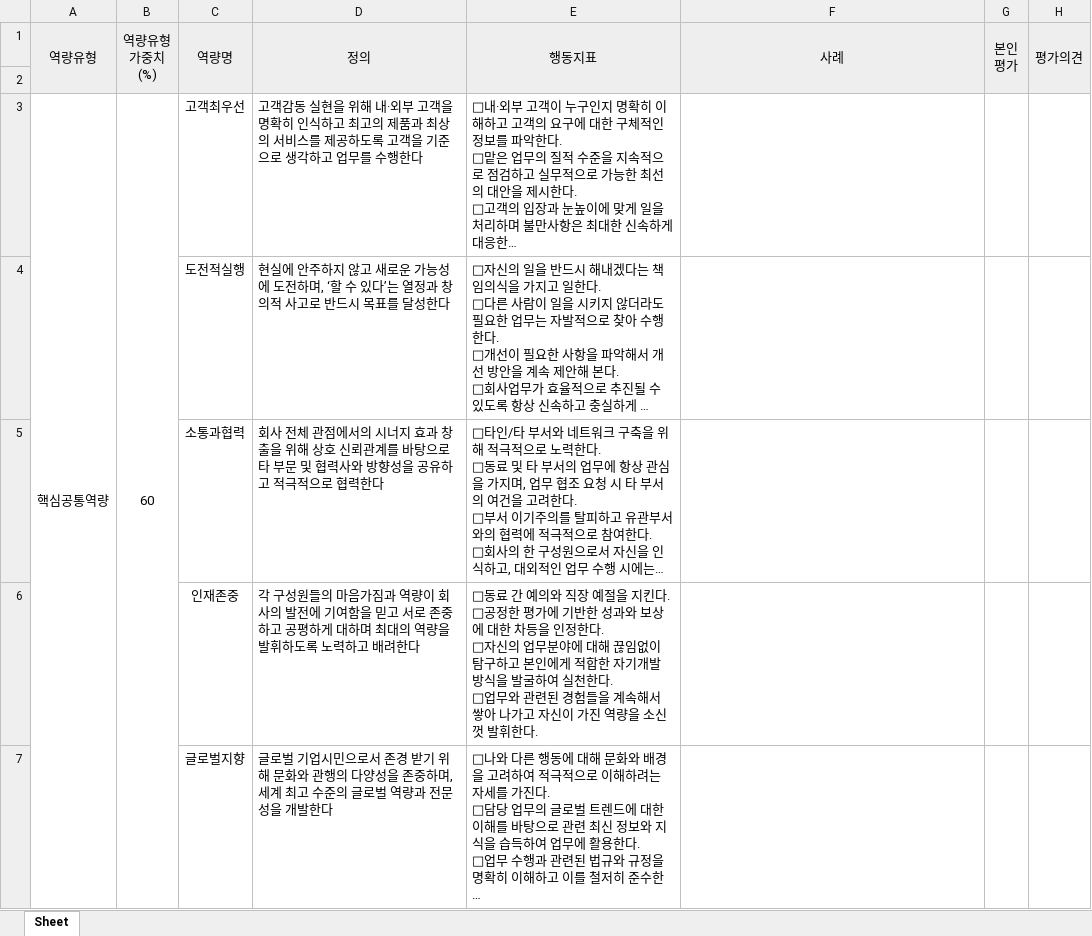
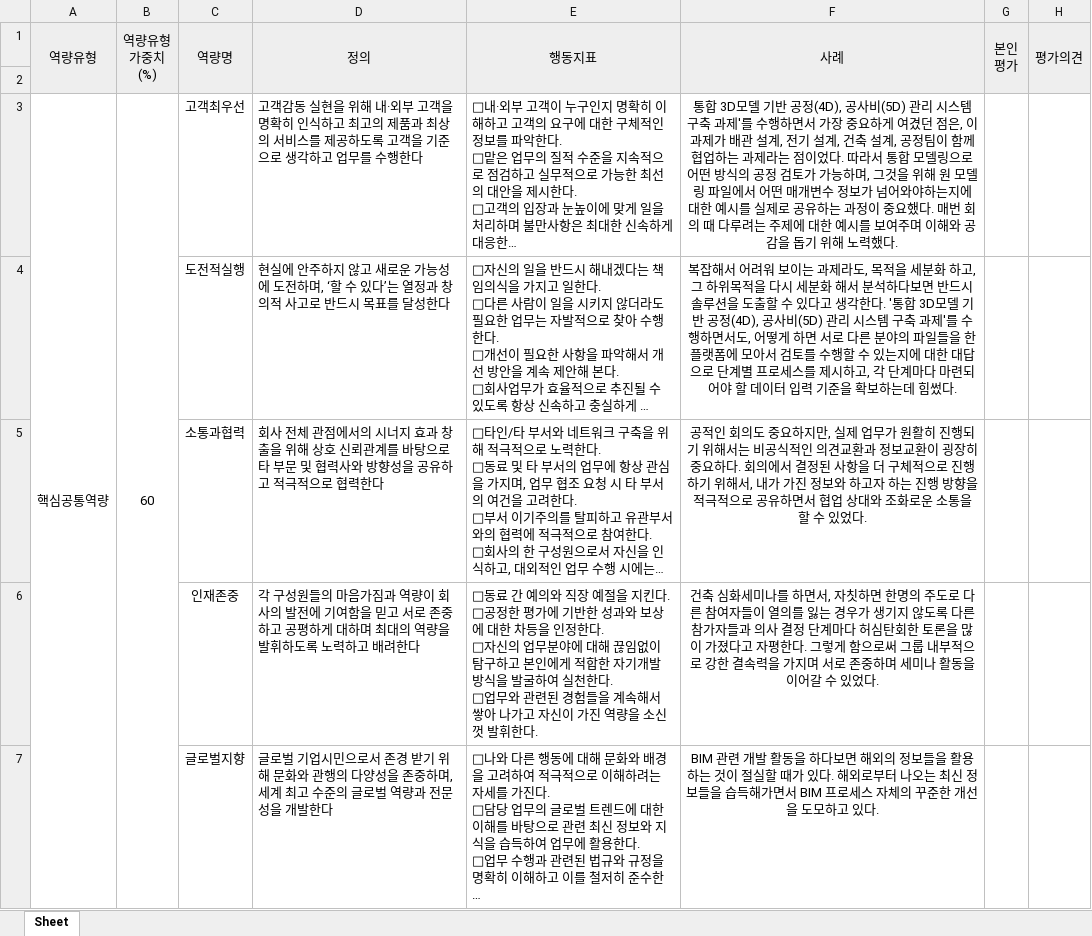
Before and after one commit to hnanmal/mQ, an Excel workbook: etc/documentum/2022MBO_최종/역량평가_장만규.xlsx, sheet Sheet, drawn as a sheet; only a part is shown; long unchanged cells end in …; values as stored, in another font and other column widths than the file's, no borders; the diff covers the shown part only; the diff names each change by its address in the sheet, - before the commit and + after, or states it on an @@ line.

```diff
--- a/etc/documentum/2022MBO_최종/역량평가_장만규.xlsx (sheet Sheet)
+++ b/etc/documentum/2022MBO_최종/역량평가_장만규.xlsx (sheet Sheet)
-F3 (사례): (empty)
+F3 (사례): 통합 3D모델 기반 공정(4D), 공사비(5D) 관리 시스템 구축 과제'를 수행하면서 가장 중요하게 여겼던 점은, 이 과제가 배관 설계, 전기 설계, 건축 설계, 공정팀이 함께 협업하는 과제라는 점이었다. 따라서 통합 모델링으로 어떤 방식의 공정 검토가 가능하며, 그것을 위해 원 모델링 파일에서 어떤 매개변수 정보가 넘어와야하는지에 대한 예시를 실제로 공유하는 과정이 중요했다. 매번 회의 때 다루려는 주제에 대한 예시를 보여주며 이해와 공감을 돕기 위해 노력했다.
-F4 (사례): (empty)
+F4 (사례): 복잡해서 어려워 보이는 과제라도, 목적을 세분화 하고, 그 하위목적을 다시 세분화 해서 분석하다보면 반드시 솔루션을 도출할 수 있다고 생각한다. '통합 3D모델 기반 공정(4D), 공사비(5D) 관리 시스템 구축 과제'를 수행하면서도, 어떻게 하면 서로 다른 분야의 파일들을 한 플랫폼에 모아서 검토를 수행할 수 있는지에 대한 대답으로 단계별 프로세스를 제시하고, 각 단계마다 마련되어야 할 데이터 입력 기준을 확보하는데 힘썼다.
-F5 (사례): (empty)
+F5 (사례): 공적인 회의도 중요하지만, 실제 업무가 원활히 진행되기 위해서는 비공식적인 의견교환과 정보교환이 굉장히 중요하다. 회의에서 결정된 사항을 더 구체적으로 진행하기 위해서, 내가 가진 정보와 하고자 하는 진행 방향을 적극적으로 공유하면서 협업 상대와 조화로운 소통을 할 수 있었다.
-F6 (사례): (empty)
+F6 (사례): 건축 심화세미나를 하면서, 자칫하면 한명의 주도로 다른 참여자들이 열의를 잃는 경우가 생기지 않도록 다른 참가자들과 의사 결정 단계마다 허심탄회한 토론을 많이 가졌다고 자평한다. 그렇게 함으로써 그룹 내부적으로 강한 결속력을 가지며 서로 존중하며 세미나 활동을 이어갈 수 있었다.
-F7 (사례): (empty)
+F7 (사례): BIM 관련 개발 활동을 하다보면 해외의 정보들을 활용하는 것이 절실할 때가 있다. 해외로부터 나오는 최신 정보들을 습득해가면서 BIM 프로세스 자체의 꾸준한 개선을 도모하고 있다.
```
Also changed, not shown: 4 edited cells elsewhere in this sheet, etc/documentum/2022MBO_최종/업적평가_장만규.xlsx, 2 other files.
